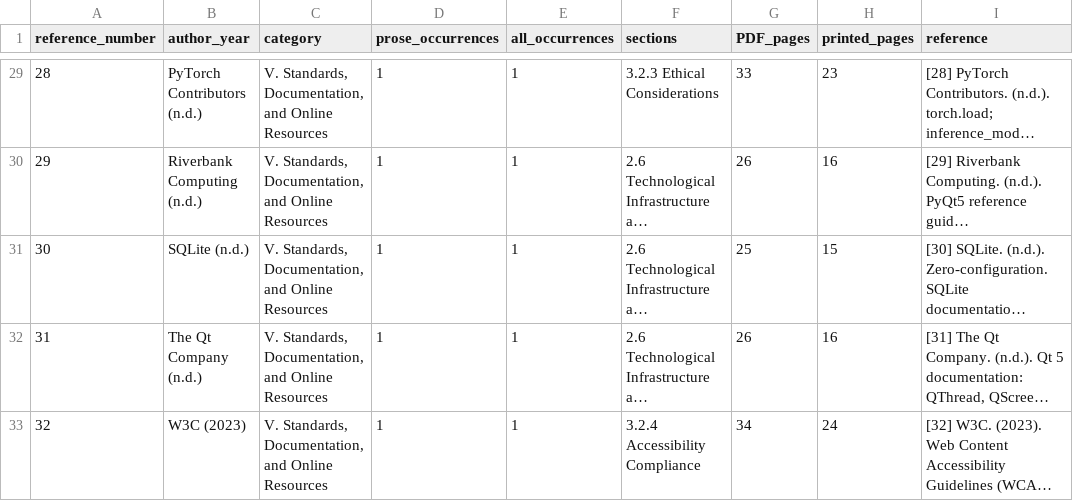
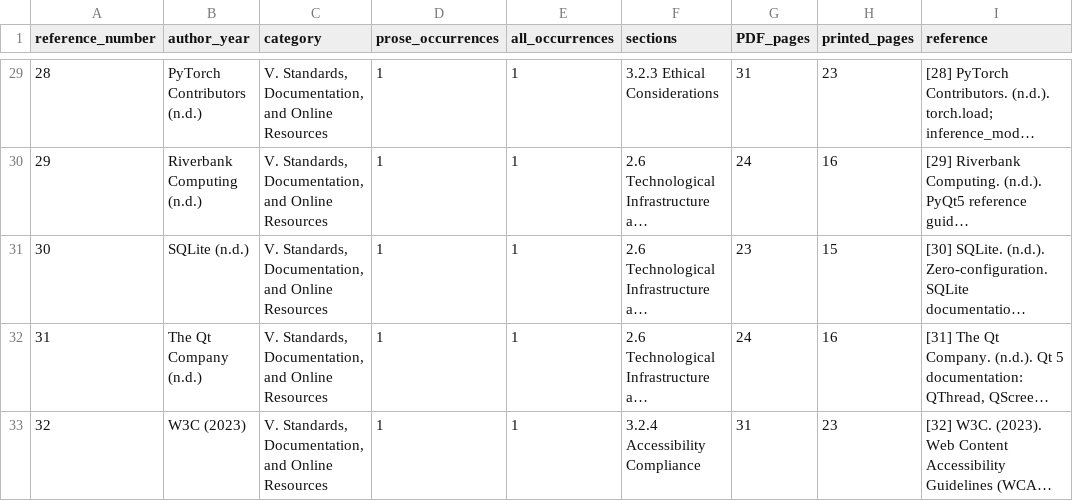
Before and after one commit to ziaozhuanxing/ZY-Path, a CSV file: windows-verified-2026-11-02/Reference_Location_Summary.csv, drawn as a sheet; only a part is shown, gaps mark what is left out; long unchanged cells end in …; the diff covers the shown part only; the diff names each change by its address in the sheet, - before the commit and + after, or states it on an @@ line.

```diff
--- a/windows-verified-2026-11-02/Reference_Location_Summary.csv
+++ b/windows-verified-2026-11-02/Reference_Location_Summary.csv
-G29 (PDF_pages): 33
+G29 (PDF_pages): 31
-G30 (PDF_pages): 26
+G30 (PDF_pages): 24
-G31 (PDF_pages): 25
+G31 (PDF_pages): 23
-G32 (PDF_pages): 26
+G32 (PDF_pages): 24
-G33 (PDF_pages): 34
+G33 (PDF_pages): 31
-H33 (printed_pages): 24
+H33 (printed_pages): 23
```
Also changed, not shown: 30 edited cells elsewhere in this file, windows-verified-2026-11-02/Citation_Locations.csv, windows-verified-2026-11-02/Figure_Table_Locations.csv, 10 other files.
